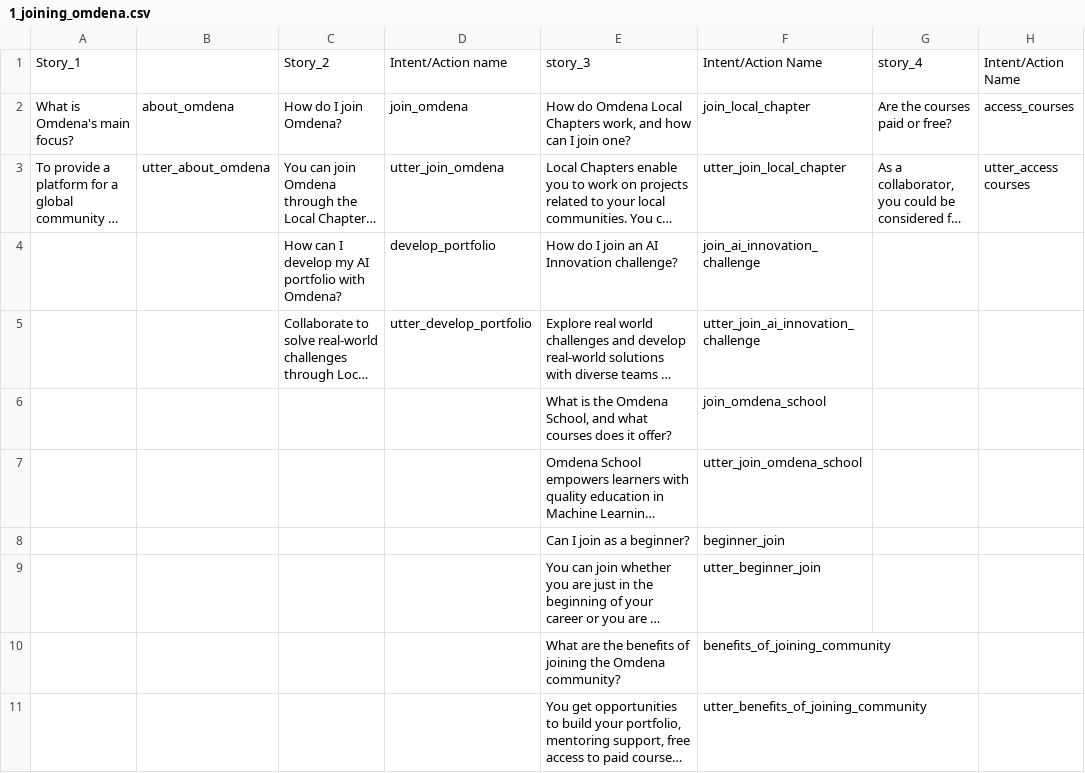
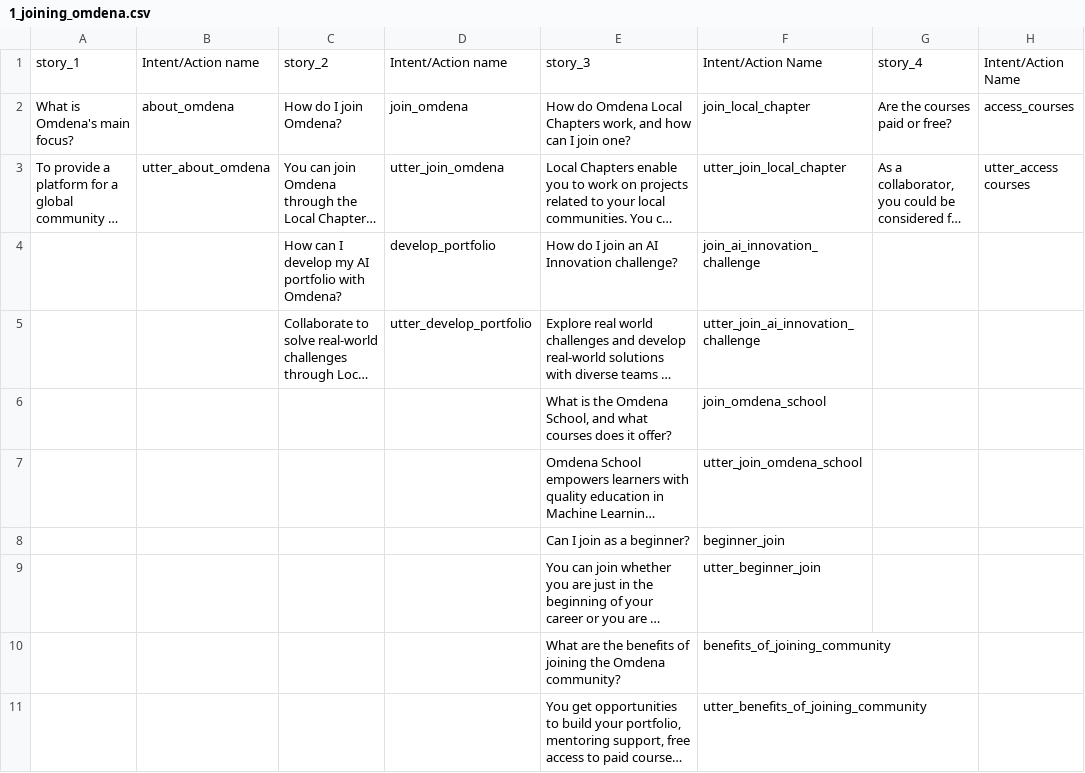
Before and after one commit to nyhDatAIQC/omdena_chatbot, a CSV file: data/1_joining_omdena.csv, drawn as a sheet; only a part is shown; long unchanged cells end in …; the diff names each change by its address in the sheet, - before the commit and + after, or states it on an @@ line.

Commit message:
consistent format

```diff
--- a/data/1_joining_omdena.csv
+++ b/data/1_joining_omdena.csv
-A1: Story_1
+A1: story_1
-B1: (empty)
+B1: Intent/Action name
-C1: Story_2
+C1: story_2
```
